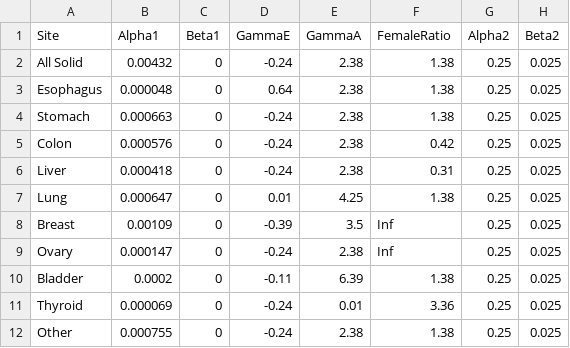
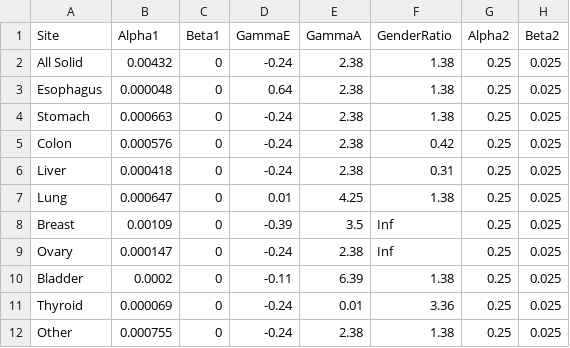
Before and after one commit to mwgeurts/secondary_risk, a CSV file: parameters/Default_Parameters_(EAR).csv (was parameters/Default_Parameters.csv), drawn as a sheet.

```diff
--- a/parameters/Default_Parameters.csv
+++ b/parameters/Default_Parameters_(EAR).csv
@@ -1,2 +1,2 @@
-Site,Alpha1,Beta1,GammaE,GammaA,FemaleRatio,Alpha2,Beta2
+Site,Alpha1,Beta1,GammaE,GammaA,GenderRatio,Alpha2,Beta2
 All Solid,0.00432,0,-0.24,2.38,1.38,0.25,0.025
```
Also changed, not shown: 9 other files.
